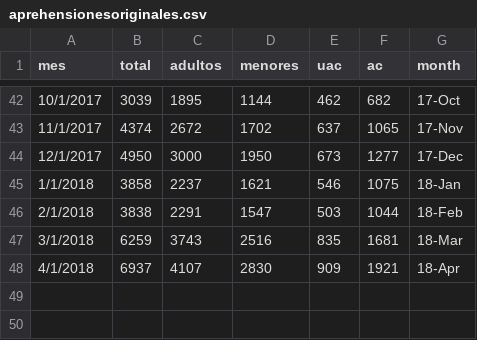
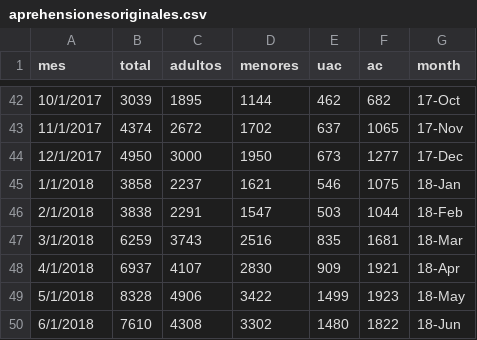
Before and after one commit to hectorlca/Factsheet, a CSV file: data/deportados/aprehensionesoriginales.csv, drawn as a sheet; only a part is shown, gaps mark what is left out; the diff names each change by its address in the sheet, - before the commit and + after, or states it on an @@ line.

```diff
--- a/data/deportados/aprehensionesoriginales.csv
+++ b/data/deportados/aprehensionesoriginales.csv
+row 49: 5/1/2018 | 8328 | 4906 | 3422 | 1499 | 1923 | 18-May
+row 50: 6/1/2018 | 7610 | 4308 | 3302 | 1480 | 1822 | 18-Jun
```
Also changed, not shown: 10 other files.
